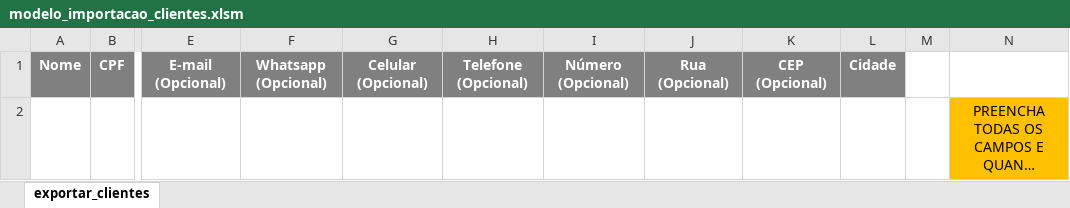
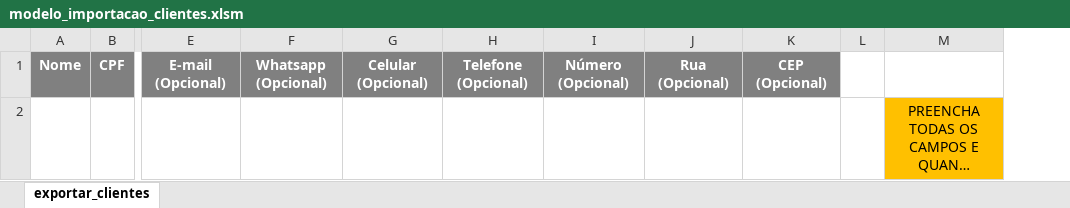
Before and after one commit to samuelt005/projeto-esfera-pro, an Excel workbook: src/main/resources/static/models/modelo_importacao_clientes.xlsm, sheet exportar_clientes, drawn as a sheet; only a part is shown, gaps mark what is left out; long unchanged cells end in …; values as stored, in another font and other column widths than the file's, no borders; charts and pictures not drawn; the diff names each change by its address in the sheet, - before the commit and + after, or states it on an @@ line.

Commit message:
Importação de clientes

```diff
--- a/src/main/resources/static/models/modelo_importacao_clientes.xlsm (sheet exportar_clientes)
+++ b/src/main/resources/static/models/modelo_importacao_clientes.xlsm (sheet exportar_clientes)
-column L, row 1: Cidade
```
Also changed, not shown: charts or pictures, 12 other files.
